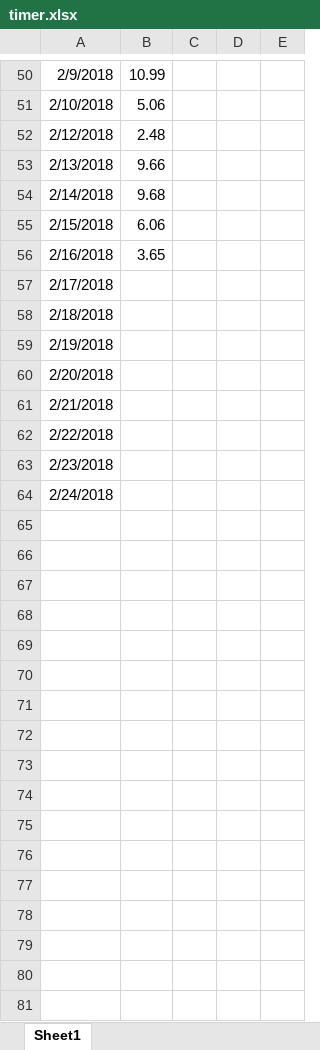
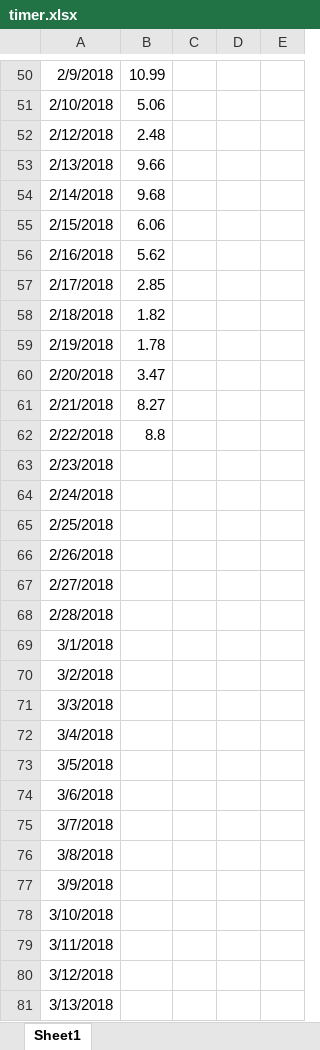
Before and after one commit to wuliwiki/PhysWiki-log, an Excel workbook: timer.xlsx, sheet Sheet1, drawn as a sheet; only a part is shown, gaps mark what is left out; values as stored, in another font and other column widths than the file's, no borders; the diff covers the shown part only; the diff names each change by its address in the sheet, - before the commit and + after, or states it on an @@ line.

```diff
--- a/timer.xlsx (sheet Sheet1)
+++ b/timer.xlsx (sheet Sheet1)
-B56: 3.65
+B56: 5.62
-B57: (empty)
+B57: 2.85
-B58: (empty)
+B58: 1.82
-B59: (empty)
+B59: 1.78
-B60: (empty)
+B60: 3.47
-B61: (empty)
+B61: 8.27
-B62: (empty)
+B62: 8.8
+row 65: 2/25/2018
+row 66: 2/26/2018
+row 67: 2/27/2018
+row 68: 2/28/2018
+row 69: 3/1/2018
+row 70: 3/2/2018
+row 71: 3/3/2018
+row 72: 3/4/2018
+row 73: 3/5/2018
+row 74: 3/6/2018
+row 75: 3/7/2018
+row 76: 3/8/2018
+row 77: 3/9/2018
+row 78: 3/10/2018
+row 79: 3/11/2018
+row 80: 3/12/2018
+row 81: 3/13/2018
```
Also changed, not shown: 1 edited cell elsewhere in this sheet, 4 other files.
